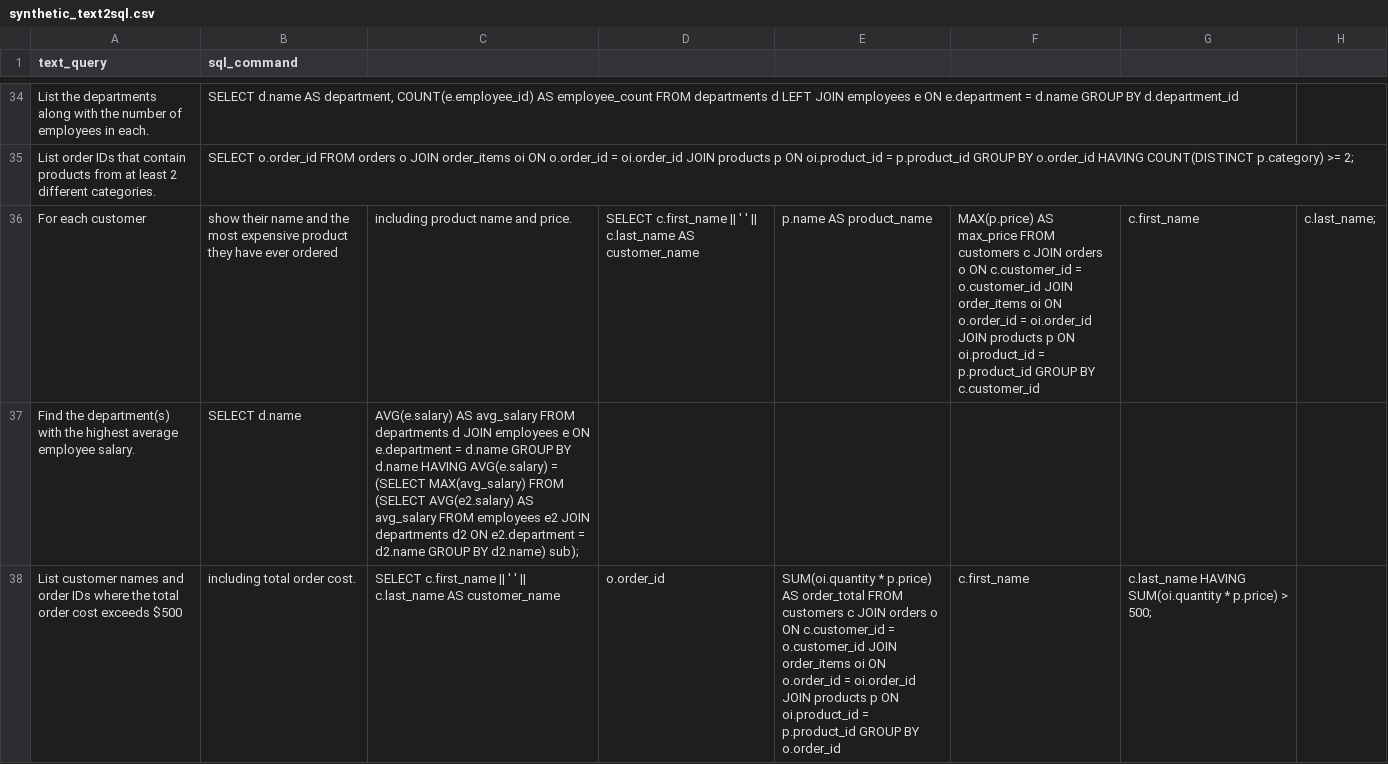
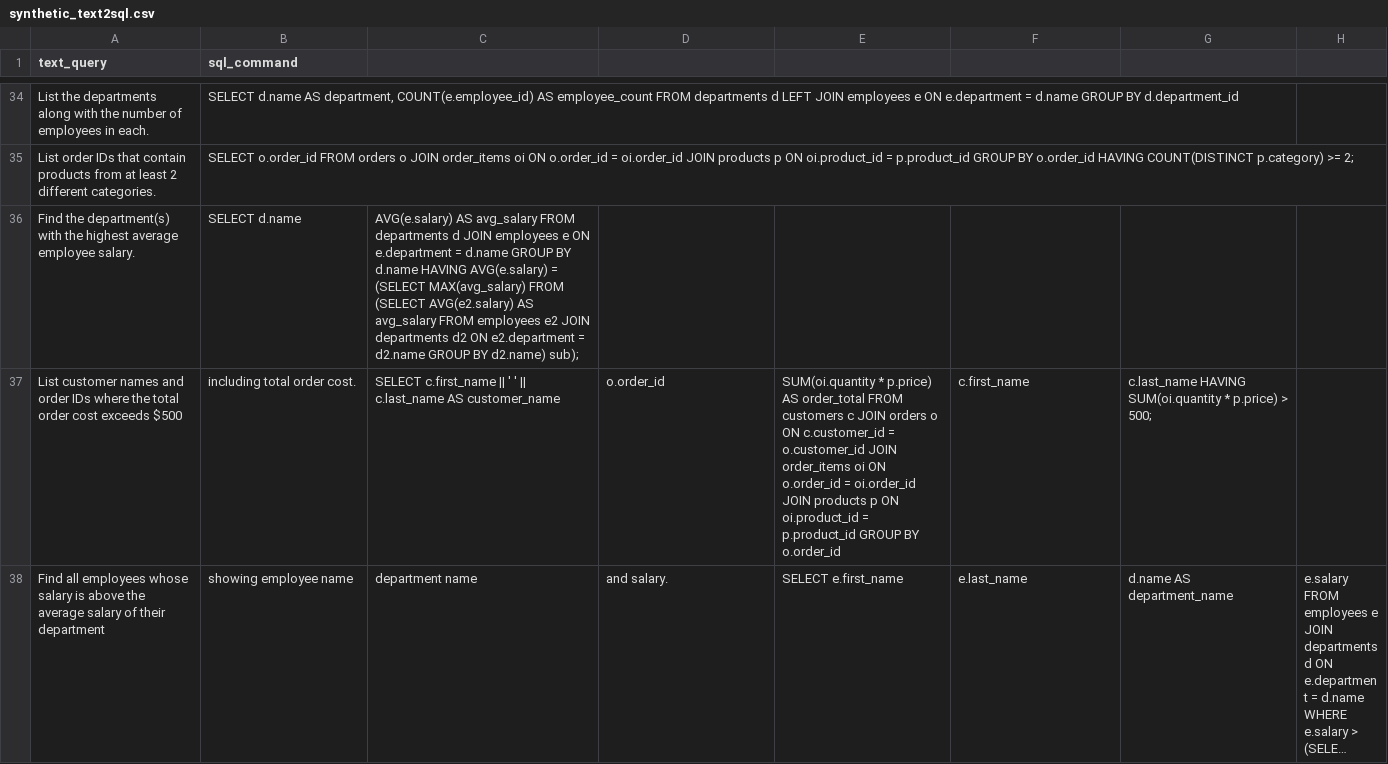
Before and after one commit to SinhroLK/text2sql, a CSV file: synthetic_text2sql.csv, drawn as a sheet; only a part is shown, gaps mark what is left out; the shorter side is filled out with more unchanged rows; long unchanged cells end in ….

```diff
--- a/synthetic_text2sql.csv
+++ b/synthetic_text2sql.csv
@@ -35,3 +35,2 @@ List the departments along with the number of employees in each.,"SELECT d.name
 List order IDs that contain products from at least 2 different categories., SELECT o.order_id FROM orders o JOIN order_items oi ON o.order_id = oi.order_id JOIN products p ON oi.product_id = p.product_id GROUP BY o.order_id HAVING COUNT(DISTINCT p.category) >= 2;
-For each customer, show their name and the most expensive product they have ever ordered, including product name and price., SELECT c.first_name || ' ' || c.last_name AS customer_name, p.name AS product_name, MAX(p.price) AS max_price FROM customers c JOIN orders o ON c.customer_id = o.customer_id JOIN order_items oi ON o.order_id = oi.order_id JOIN products p ON oi.product_id = p.product_id GROUP BY c.customer_id, c.first_name, c.last_name;
 Find the department(s) with the highest average employee salary., SELECT d.name, AVG(e.salary) AS avg_salary FROM departments d JOIN employees e ON e.department = d.name GROUP BY d.name HAVING AVG(e.salary) = (SELECT MAX(avg_salary) FROM (SELECT AVG(e2.salary) AS avg_salary FROM employees e2 JOIN departments d2 ON e2.department = d2.name GROUP BY d2.name) sub);
```
Also changed, not shown: 1 other file.
